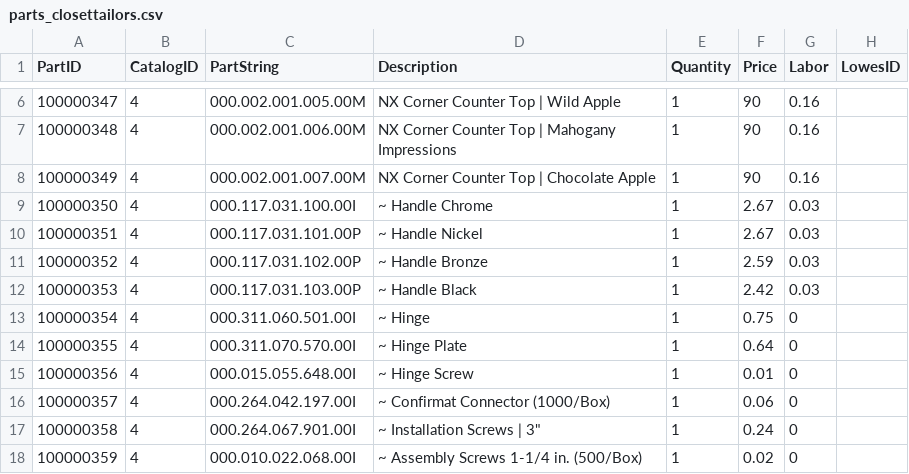
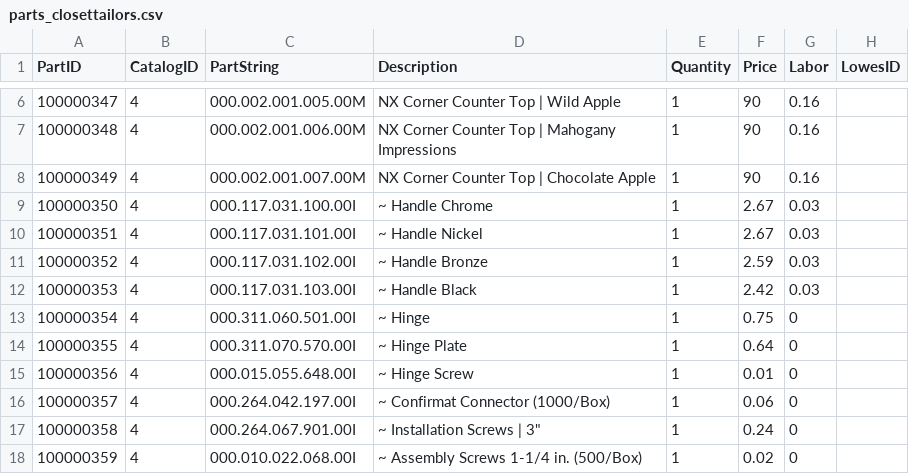
Before and after one commit to franc/premierorders.rails, a CSV file: db/seed_data/parts_closettailors.csv, drawn as a sheet; only a part is shown, gaps mark what is left out; the diff names each change by its address in the sheet, - before the commit and + after, or states it on an @@ line.

Commit message:
Fixed dvinci ids.

```diff
--- a/db/seed_data/parts_closettailors.csv
+++ b/db/seed_data/parts_closettailors.csv
-C10 (PartString): 000.117.031.101.00P
+C10 (PartString): 000.117.031.101.00I
-C11 (PartString): 000.117.031.102.00P
+C11 (PartString): 000.117.031.102.00I
-C12 (PartString): 000.117.031.103.00P
+C12 (PartString): 000.117.031.103.00I
```
